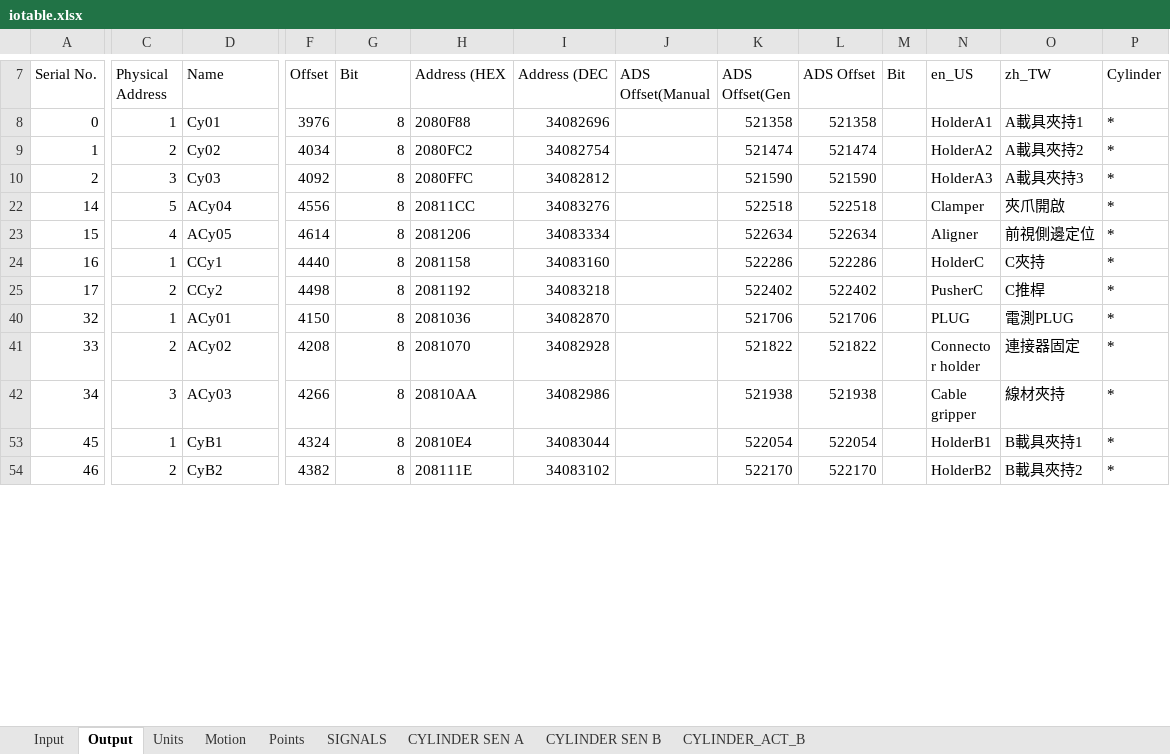
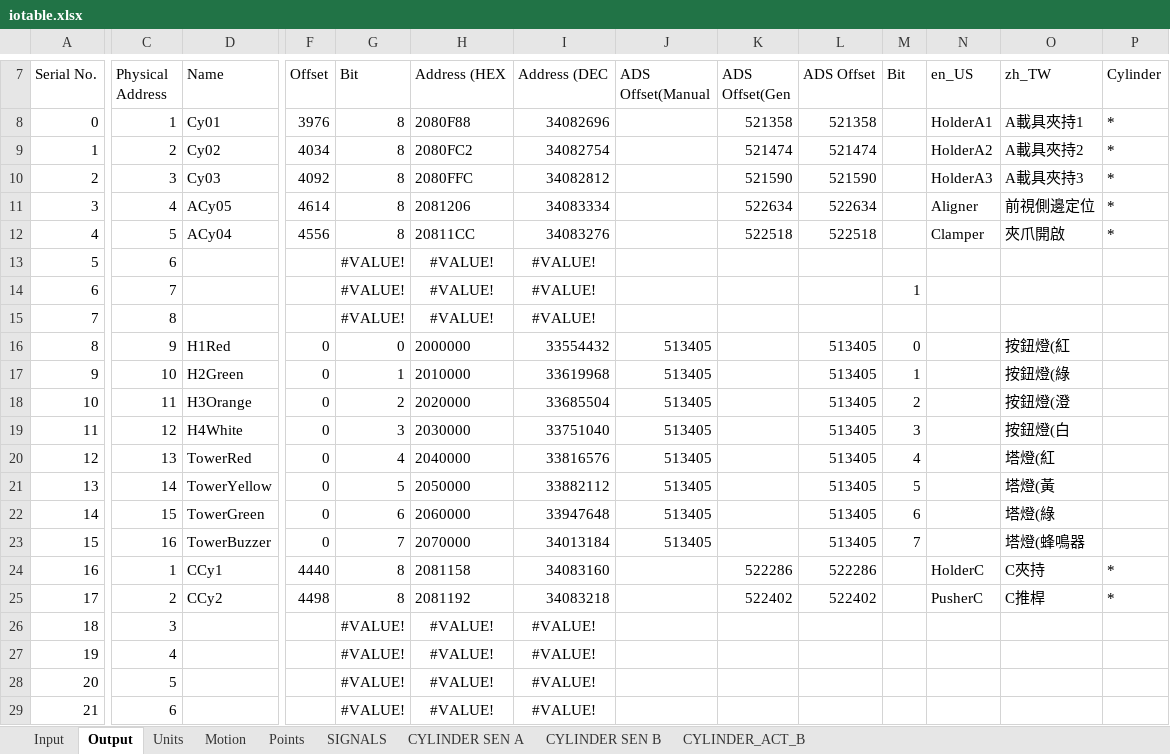
Before and after one commit to smandyscom/hsal-modulized, an Excel workbook: C2B1A1/iotable.xlsx, sheet Output, drawn as a sheet; only a part is shown, gaps mark what is left out; the shorter side is filled out with more unchanged rows; values as stored, in another font and other column widths than the file's, no borders; addresses are those after the commit; rows hold the shown columns only; the diff covers the shown part only; the diff names each change by its address in the sheet, - before the commit and + after, or states it on an @@ line.

```diff
--- a/C2B1A1/iotable.xlsx (sheet Output)
+++ b/C2B1A1/iotable.xlsx (sheet Output)
+row 11: 3 | 4 | ACy05 | 4614 | 8 | 2081206 | 34083334 |  | 522634 | 522634 |  | Aligner | 前視側邊定位 | *
-A12 (Serial No.): 14
+A12 (Serial No.): 4
+row 13: 5 | 6 |  |  | #VALUE! | #VALUE! | #VALUE!
+row 14: 6 | 7 |  |  | #VALUE! | #VALUE! | #VALUE! |  |  |  | 1
+row 15: 7 | 8 |  |  | #VALUE! | #VALUE! | #VALUE!
+row 16: 8 | 9 | H1Red | 0 | 0 | 2000000 | 33554432 | 513405 |  | 513405 | 0 |  | 按鈕燈(紅
+row 17: 9 | 10 | H2Green | 0 | 1 | 2010000 | 33619968 | 513405 |  | 513405 | 1 |  | 按鈕燈(綠
+row 18: 10 | 11 | H3Orange | 0 | 2 | 2020000 | 33685504 | 513405 |  | 513405 | 2 |  | 按鈕燈(澄
+row 19: 11 | 12 | H4White | 0 | 3 | 2030000 | 33751040 | 513405 |  | 513405 | 3 |  | 按鈕燈(白
+row 20: 12 | 13 | TowerRed | 0 | 4 | 2040000 | 33816576 | 513405 |  | 513405 | 4 |  | 塔燈(紅
+row 21: 13 | 14 | TowerYellow | 0 | 5 | 2050000 | 33882112 | 513405 |  | 513405 | 5 |  | 塔燈(黃
+row 22: 14 | 15 | TowerGreen | 0 | 6 | 2060000 | 33947648 | 513405 |  | 513405 | 6 |  | 塔燈(綠
-C23 (Physical Address): 4
+C23 (Physical Address): 16
-D23 (Name): ACy05
+D23 (Name): TowerBuzzer
-F23 (Offset): 4614
+F23 (Offset): 0
-G23 (Bit): 8
+G23 (Bit): 7
-H23 (Address (HEX): 2081206
+H23 (Address (HEX): 2070000
-I23 (Address (DEC): 34083334
+I23 (Address (DEC): 34013184
-J23 (ADS Offset(Manual): (empty)
+J23 (ADS Offset(Manual): 513405
-K23 (ADS Offset(Gen): 522634
+K23 (ADS Offset(Gen): (empty)
-L23 (ADS Offset): 522634
+L23 (ADS Offset): 513405
-M23 (Bit): (empty)
+M23 (Bit): 7
-N23 (en_US): Aligner
+N23 (en_US): (empty)
-O23 (zh_TW): 前視側邊定位
+O23 (zh_TW): 塔燈(蜂鳴器
-P23 (Cylinder): *
+P23 (Cylinder): (empty)
@@ row 26 unhidden: 18 | 3 |  |  | #VALUE! | #VALUE! | #VALUE! @@
@@ row 27 unhidden: 19 | 4 |  |  | #VALUE! | #VALUE! | #VALUE! @@
@@ row 28 unhidden: 20 | 5 |  |  | #VALUE! | #VALUE! | #VALUE! @@
@@ row 29 unhidden: 21 | 6 |  |  | #VALUE! | #VALUE! | #VALUE! @@
```
Also changed, not shown: 9 added rows, 26 hidden or unhidden rows and 8 edited cells elsewhere in this sheet, sheet Input, formulas that keep their value, hidden cells, C1A2/iotable.xlsx, 1 other file.
